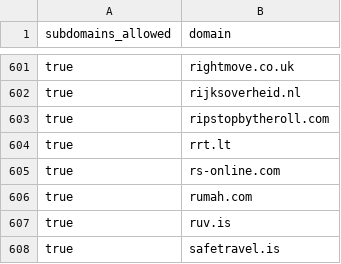
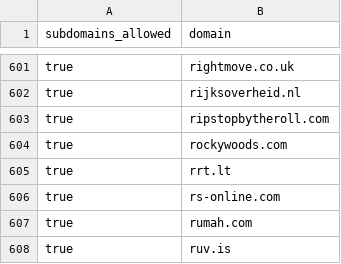
Before and after one commit to WobblyFish/WobblyFish.github.io, a CSV file: my_browser/allow_domain.csv, drawn as a sheet; only a part is shown, gaps mark what is left out; the shorter side is filled out with more unchanged rows.

Commit message:
Update allow_domain.csv

```diff
--- a/my_browser/allow_domain.csv
+++ b/my_browser/allow_domain.csv
@@ -603,2 +603,3 @@
 "true","ripstopbytheroll.com"
+"true","rockywoods.com"
 "true","rrt.lt"
```
